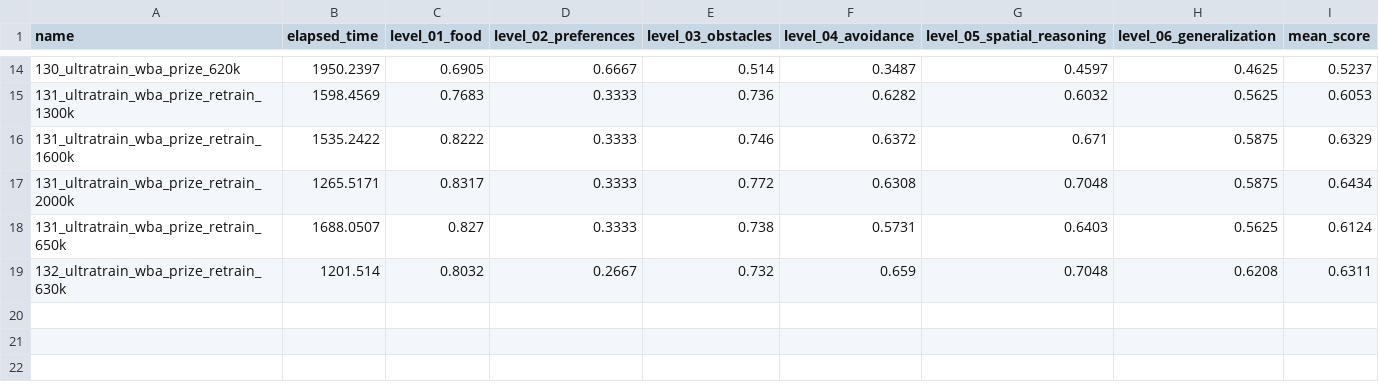
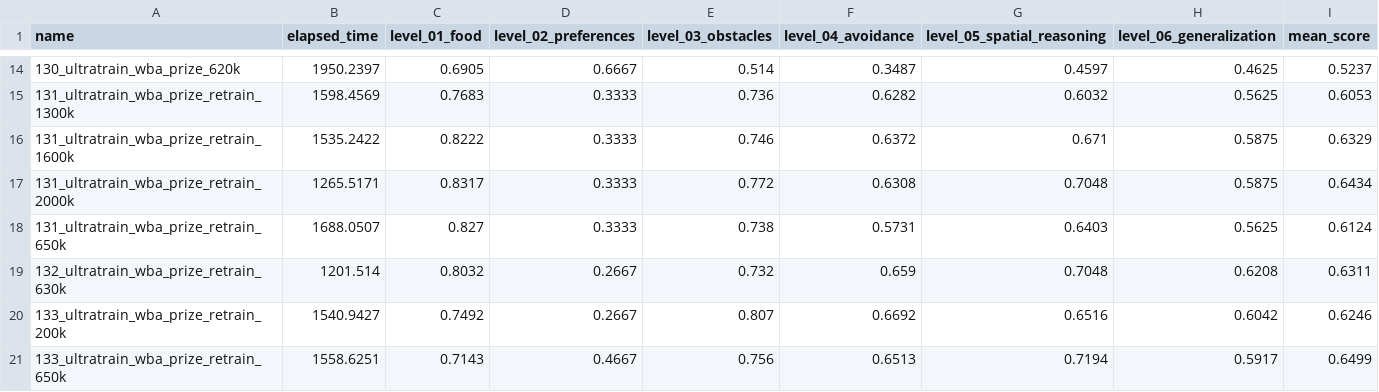
Before and after one commit to ironbar/orangutan, a CSV file: scripts/test_submission/summary.csv, drawn as a sheet; only a part is shown, gaps mark what is left out; the diff names each change by its address in the sheet, - before the commit and + after, or states it on an @@ line.

```diff
--- a/scripts/test_submission/summary.csv
+++ b/scripts/test_submission/summary.csv
+row 20: 133_ultratrain_wba_prize_retrain_200k | 1540.9427 | 0.7492 | 0.2667 | 0.807 | 0.6692 | 0.6516 | 0.6042 | 0.6246
+row 21: 133_ultratrain_wba_prize_retrain_650k | 1558.6251 | 0.7143 | 0.4667 | 0.756 | 0.6513 | 0.7194 | 0.5917 | 0.6499
```
Also changed, not shown: 3 other files.
